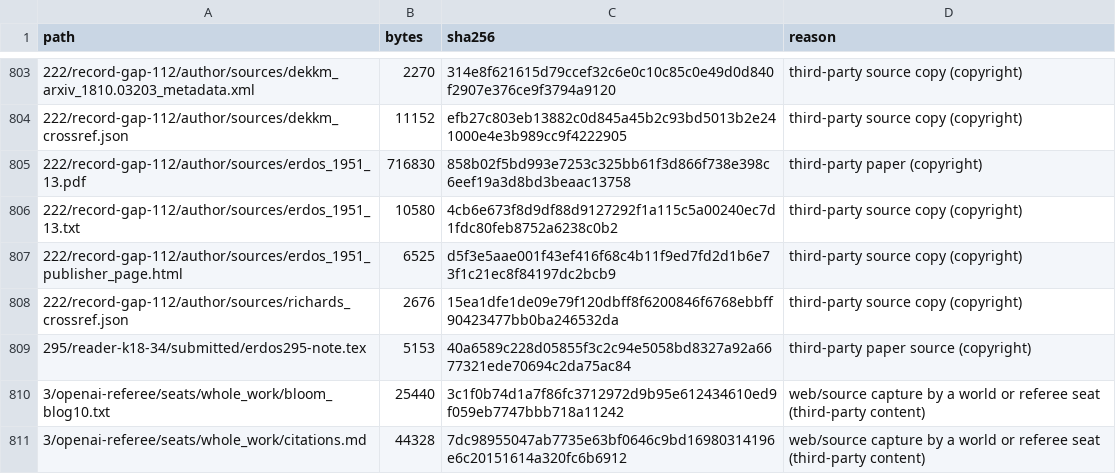
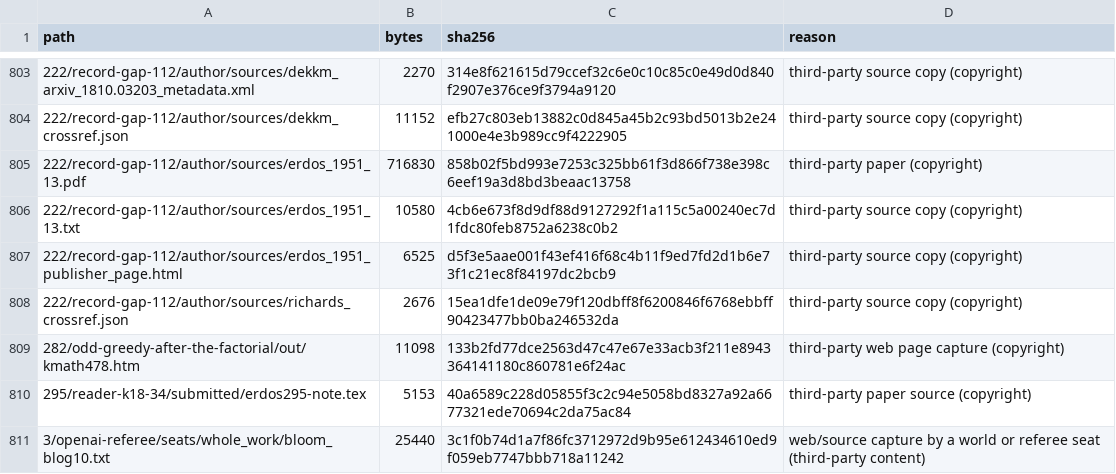
Before and after one commit to pw/erdosproblemaday-verification, a TSV file: WITHHELD.tsv, drawn as a sheet; only a part is shown, gaps mark what is left out; the shorter side is filled out with more unchanged rows.

Commit message:
Sync from erdosproblemaday.com verification/ @ 94b04f5 (9736 published, 1307 withheld)

```diff
--- a/WITHHELD.tsv
+++ b/WITHHELD.tsv
@@ -808,2 +808,3 @@ path	bytes	sha256	reason
 222/record-gap-112/author/sources/richards_crossref.json	2676	15ea1dfe1de09e79f120dbff8f6200846f6768ebbff90423477bb0ba246532da	third-party source copy (copyright)
+282/odd-greedy-after-the-factorial/out/kmath478.htm	11098	133b2fd77dce2563d47c47e67e33acb3f211e8943364141180c860781e6f24ac	third-party web page capture (copyright)
 295/reader-k18-34/submitted/erdos295-note.tex	5153	40a6589c228d05855f3c2c94e5058bd8327a92a6677321ede70694c2da75ac84	third-party paper source (copyright)
```
Also changed, not shown: 53 other files.
